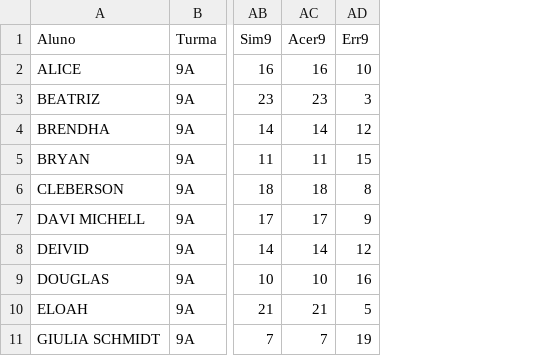
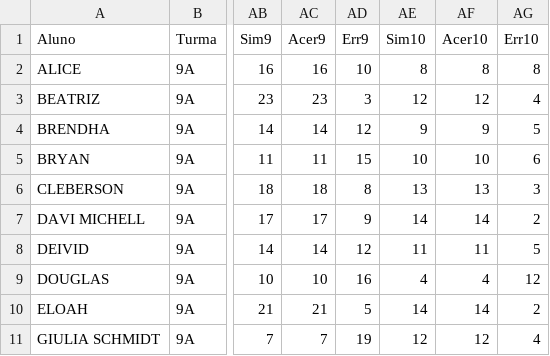
Before and after one commit to MauricioRibeiroTech/SAEB-Analytics, a CSV file: pages/Dados_simples_simulados.csv, drawn as a sheet; only a part is shown, gaps mark what is left out; the diff names each change by its address in the sheet, - before the commit and + after, or states it on an @@ line.

```diff
--- a/pages/Dados_simples_simulados.csv
+++ b/pages/Dados_simples_simulados.csv
+column AE (Sim10), rows 2-11: 8 | 12 | 9 | 10 | 13 | 14 | 11 | 4 | 14 | 12
+column AF (Acer10), rows 2-11: 8 | 12 | 9 | 10 | 13 | 14 | 11 | 4 | 14 | 12
+column AG (Err10), rows 2-11: 8 | 4 | 5 | 6 | 3 | 2 | 5 | 12 | 2 | 4
```
Also changed, not shown: pages/Planilha_turmas_simulados_mensais.csv, 2 other files.
